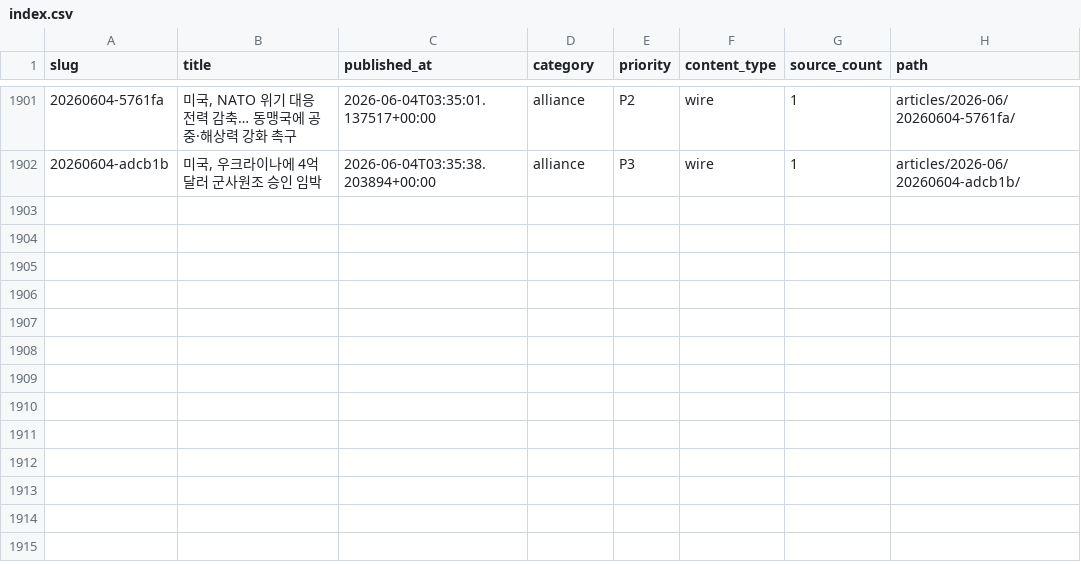
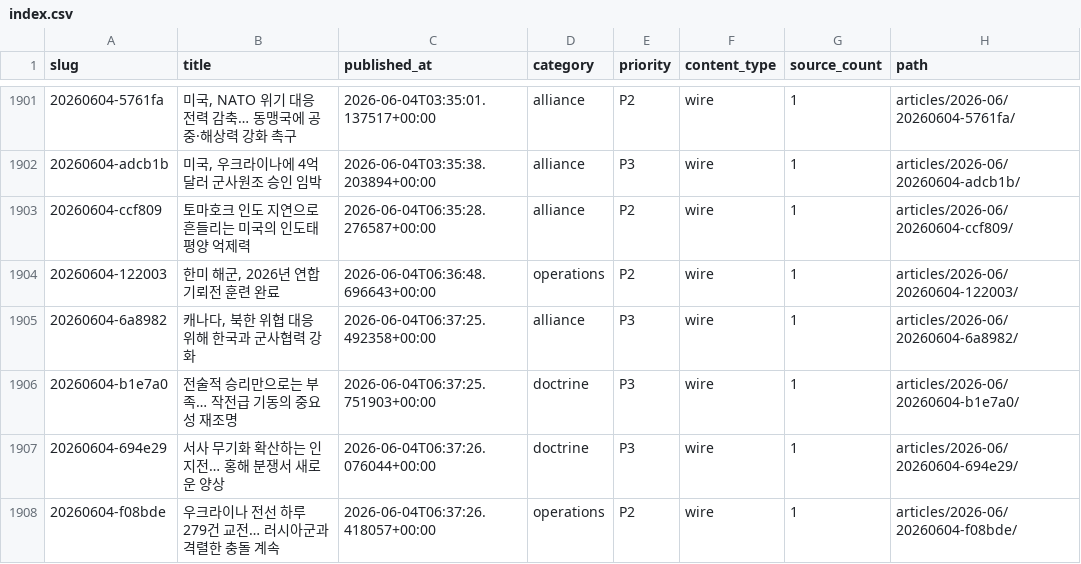
Before and after one commit to CombatSociety/data, a CSV file: index.csv, drawn as a sheet; only a part is shown, gaps mark what is left out; the diff names each change by its address in the sheet, - before the commit and + after, or states it on an @@ line.

Commit message:
mirror: 1907 articles + 37 briefs @ 2026-06-04 16:15 KST

```diff
--- a/index.csv
+++ b/index.csv
+row 1903: 20260604-ccf809 | 토마호크 인도 지연으로 흔들리는 미국의 인도태평양 억제력 | 2026-06-04T06:35:28.276587+00:00 | alliance | P2 | wire | 1 | articles/2026-06/20260604-ccf809/
+row 1904: 20260604-122003 | 한미 해군, 2026년 연합 기뢰전 훈련 완료 | 2026-06-04T06:36:48.696643+00:00 | operations | P2 | wire | 1 | articles/2026-06/20260604-122003/
+row 1905: 20260604-6a8982 | 캐나다, 북한 위협 대응 위해 한국과 군사협력 강화 | 2026-06-04T06:37:25.492358+00:00 | alliance | P3 | wire | 1 | articles/2026-06/20260604-6a8982/
+row 1906: 20260604-b1e7a0 | 전술적 승리만으로는 부족… 작전급 기동의 중요성 재조명 | 2026-06-04T06:37:25.751903+00:00 | doctrine | P3 | wire | 1 | articles/2026-06/20260604-b1e7a0/
+row 1907: 20260604-694e29 | 서사 무기화 확산하는 인지전… 홍해 분쟁서 새로운 양상 | 2026-06-04T06:37:26.076044+00:00 | doctrine | P3 | wire | 1 | articles/2026-06/20260604-694e29/
+row 1908: 20260604-f08bde | 우크라이나 전선 하루 279건 교전… 러시아군과 격렬한 충돌 계속 | 2026-06-04T06:37:26.418057+00:00 | operations | P2 | wire | 1 | articles/2026-06/20260604-f08bde/
```
Also changed, not shown: 18 other files.
